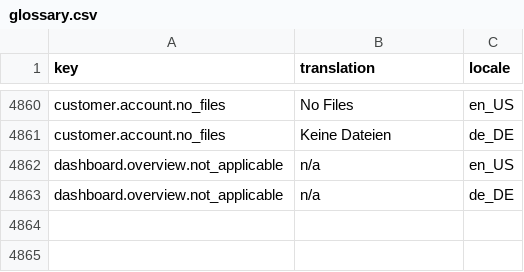
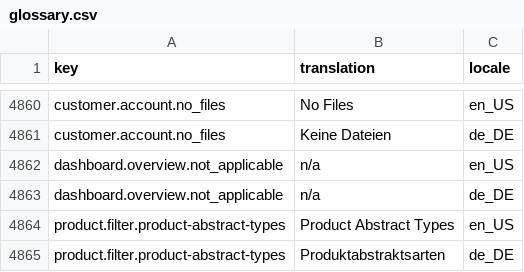
Before and after one commit to spryker-shop/suite, a CSV file: data/import/common/common/glossary.csv, drawn as a sheet; only a part is shown, gaps mark what is left out.

Commit message:
SSP-829 Added missing translation.

```diff
--- a/data/import/common/common/glossary.csv
+++ b/data/import/common/common/glossary.csv
@@ -4863 +4863,3 @@ dashboard.overview.not_applicable,n/a,en_US
 dashboard.overview.not_applicable,n/a,de_DE
+product.filter.product-abstract-types,Product Abstract Types,en_US
+product.filter.product-abstract-types,Produktabstraktsarten,de_DE
```
